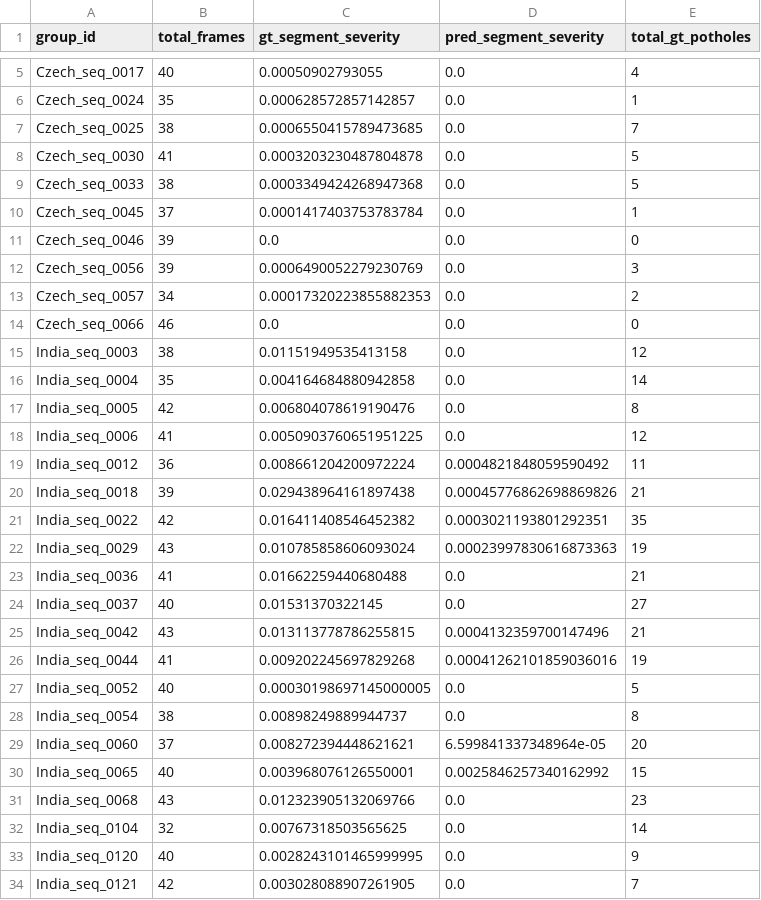
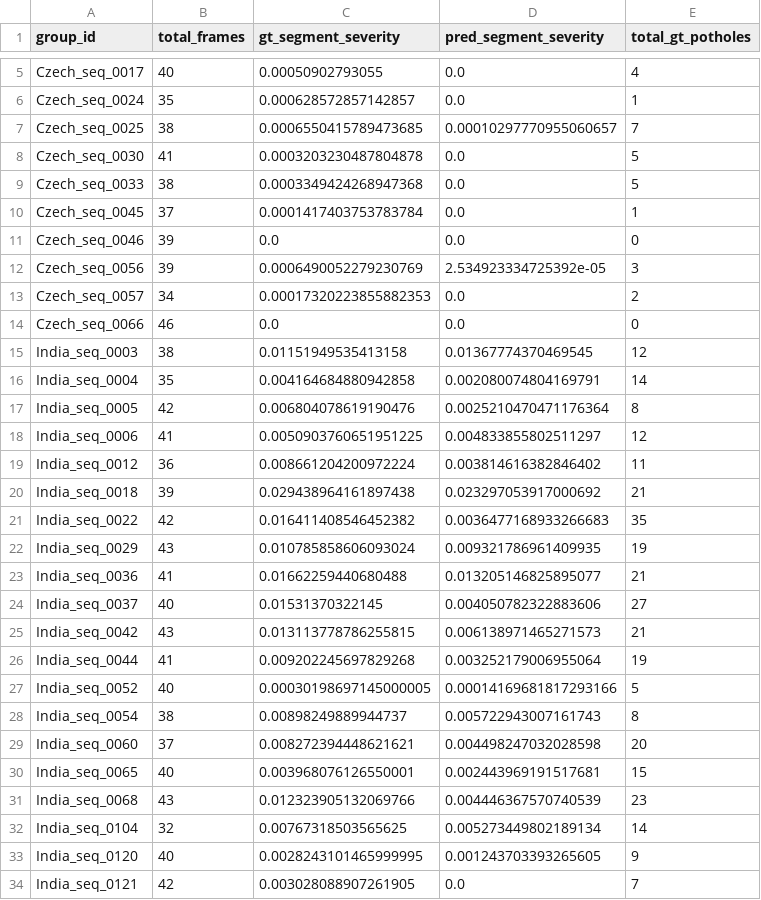
Before and after one commit to Paraspandey-debugs/Automated-Road-Pothole-Detection-for-Infrastructure-Auditing, a CSV file: results/tables/e4_segment_audit_ranking.csv, drawn as a sheet; only a part is shown, gaps mark what is left out; the diff covers the shown part only.

Commit message:
Add 100-epoch YOLO detection & severity audit results, qualitative pothole vs crack analysis, updated paper, and master paper writing data summary
- E4 YOLOv8n 100-epoch training completed: mAP@0.5 increased to 0.2550 (+121%), mAP@0.5:0.95 to 0.0911 (+135%)
- Infrastructure severity audit achieved Spearman rank correlation rho = 0.8485 (p = 1.51e-16)
- Added qualitative visual comparison (results/figures/potholes_vs_cracks_comparison.png) distinguishing salient pothole cavities from subtle crack hard negatives
- Added 100-epoch YOLO detection verification figure (results/figures/yolo100_pothole_vs_crack_inference.png) showing zero false positives on cracks
- Added paper/PAPER_DATA_SUMMARY.md as consolidated reference for the paper writing model (all tables, exact numbers, and LaTeX snippets)
- Updated paper/main.tex and recompiled paper/main.pdf
- Expanded README.md with comprehensive project architecture and benchmark tables

```diff
--- a/results/tables/e4_segment_audit_ranking.csv
+++ b/results/tables/e4_segment_audit_ranking.csv
@@ -6,3 +6,3 @@ Czech_seq_0017,40,0.00050902793055,0.0,4
 Czech_seq_0024,35,0.000628572857142857,0.0,1
-Czech_seq_0025,38,0.0006550415789473685,0.0,7
+Czech_seq_0025,38,0.0006550415789473685,0.00010297770955060657,7
 Czech_seq_0030,41,0.0003203230487804878,0.0,5
@@ -11,24 +11,24 @@ Czech_seq_0045,37,0.0001417403753783784,0.0,1
 Czech_seq_0046,39,0.0,0.0,0
-Czech_seq_0056,39,0.0006490052279230769,0.0,3
+Czech_seq_0056,39,0.0006490052279230769,2.534923334725392e-05,3
 Czech_seq_0057,34,0.00017320223855882353,0.0,2
 Czech_seq_0066,46,0.0,0.0,0
-India_seq_0003,38,0.01151949535413158,0.0,12
-India_seq_0004,35,0.004164684880942858,0.0,14
-India_seq_0005,42,0.006804078619190476,0.0,8
-India_seq_0006,41,0.0050903760651951225,0.0,12
-India_seq_0012,36,0.008661204200972224,0.0004821848059590492,11
-India_seq_0018,39,0.029438964161897438,0.00045776862698869826,21
-India_seq_0022,42,0.016411408546452382,0.0003021193801292351,35
-India_seq_0029,43,0.010785858606093024,0.00023997830616873363,19
-India_seq_0036,41,0.01662259440680488,0.0,21
-India_seq_0037,40,0.01531370322145,0.0,27
-India_seq_0042,43,0.013113778786255815,0.0004132359700147496,21
-India_seq_0044,41,0.009202245697829268,0.00041262101859036016,19
-India_seq_0052,40,0.00030198697145000005,0.0,5
-India_seq_0054,38,0.00898249889944737,0.0,8
-India_seq_0060,37,0.008272394448621621,6.599841337348964e-05,20
-India_seq_0065,40,0.003968076126550001,0.0025846257340162992,15
-India_seq_0068,43,0.012323905132069766,0.0,23
-India_seq_0104,32,0.00767318503565625,0.0,14
-India_seq_0120,40,0.0028243101465999995,0.0,9
+India_seq_0003,38,0.01151949535413158,0.01367774370469545,12
+India_seq_0004,35,0.004164684880942858,0.002080074804169791,14
+India_seq_0005,42,0.006804078619190476,0.0025210470471176364,8
+India_seq_0006,41,0.0050903760651951225,0.004833855802511297,12
+India_seq_0012,36,0.008661204200972224,0.003814616382846402,11
+India_seq_0018,39,0.029438964161897438,0.023297053917000692,21
+India_seq_0022,42,0.016411408546452382,0.0036477168933266683,35
+India_seq_0029,43,0.010785858606093024,0.009321786961409935,19
+India_seq_0036,41,0.01662259440680488,0.013205146825895077,21
+India_seq_0037,40,0.01531370322145,0.004050782322883606,27
+India_seq_0042,43,0.013113778786255815,0.006138971465271573,21
+India_seq_0044,41,0.009202245697829268,0.003252179006955064,19
+India_seq_0052,40,0.00030198697145000005,0.00014169681817293166,5
+India_seq_0054,38,0.00898249889944737,0.005722943007161743,8
+India_seq_0060,37,0.008272394448621621,0.004498247032028598,20
+India_seq_0065,40,0.003968076126550001,0.002443969191517681,15
+India_seq_0068,43,0.012323905132069766,0.004446367570740539,23
+India_seq_0104,32,0.00767318503565625,0.005273449802189134,14
+India_seq_0120,40,0.0028243101465999995,0.001243703393265605,9
 India_seq_0121,42,0.003028088907261905,0.0,7
```
Also changed, not shown: 12 edited cells elsewhere in this file, 17 other files.
